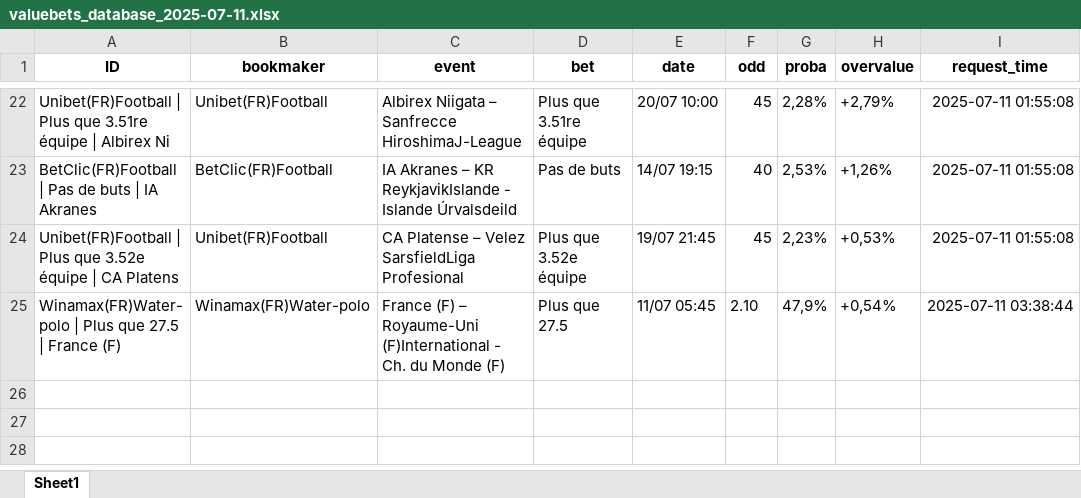
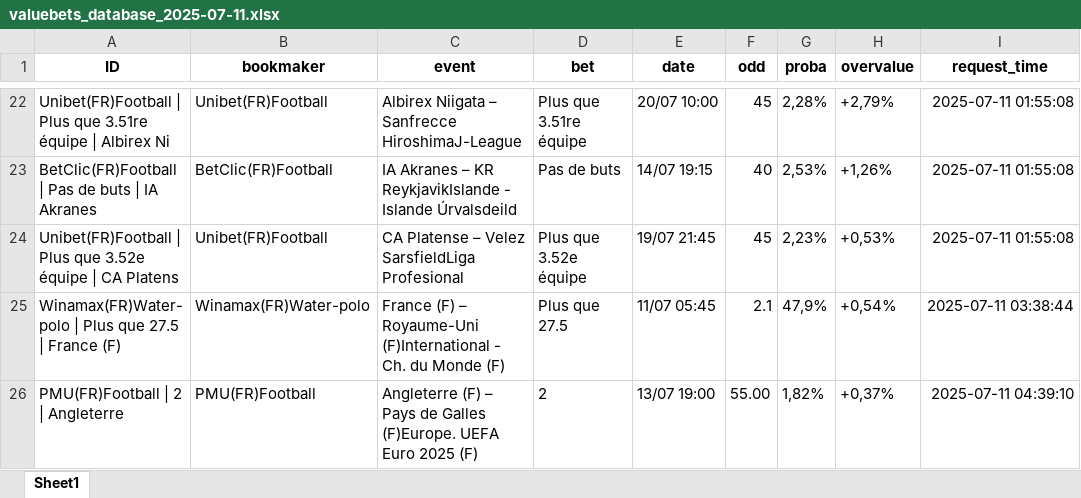
Before and after one commit to mdujardin3007/betting_scrapping, an Excel workbook: data/valuebets_database_2025-07-11.xlsx, sheet Sheet1, drawn as a sheet; only a part is shown, gaps mark what is left out; values as stored, in another font and other column widths than the file's, no borders; the diff names each change by its address in the sheet, - before the commit and + after, or states it on an @@ line.

Commit message:
Mise à jour des données valuebets

```diff
--- a/data/valuebets_database_2025-07-11.xlsx (sheet Sheet1)
+++ b/data/valuebets_database_2025-07-11.xlsx (sheet Sheet1)
-F25 (odd): 2.10
+F25 (odd): 2.1
+row 26: PMU(FR)Football | 2 | Angleterre | PMU(FR)Football | Angleterre (F) – Pays de Galles (F)Europe. UEFA Euro 2025 (F) | 2 | 13/07 19:00 | 55.00 | 1,82% | +0,37% | 2025-07-11 04:39:10
```
